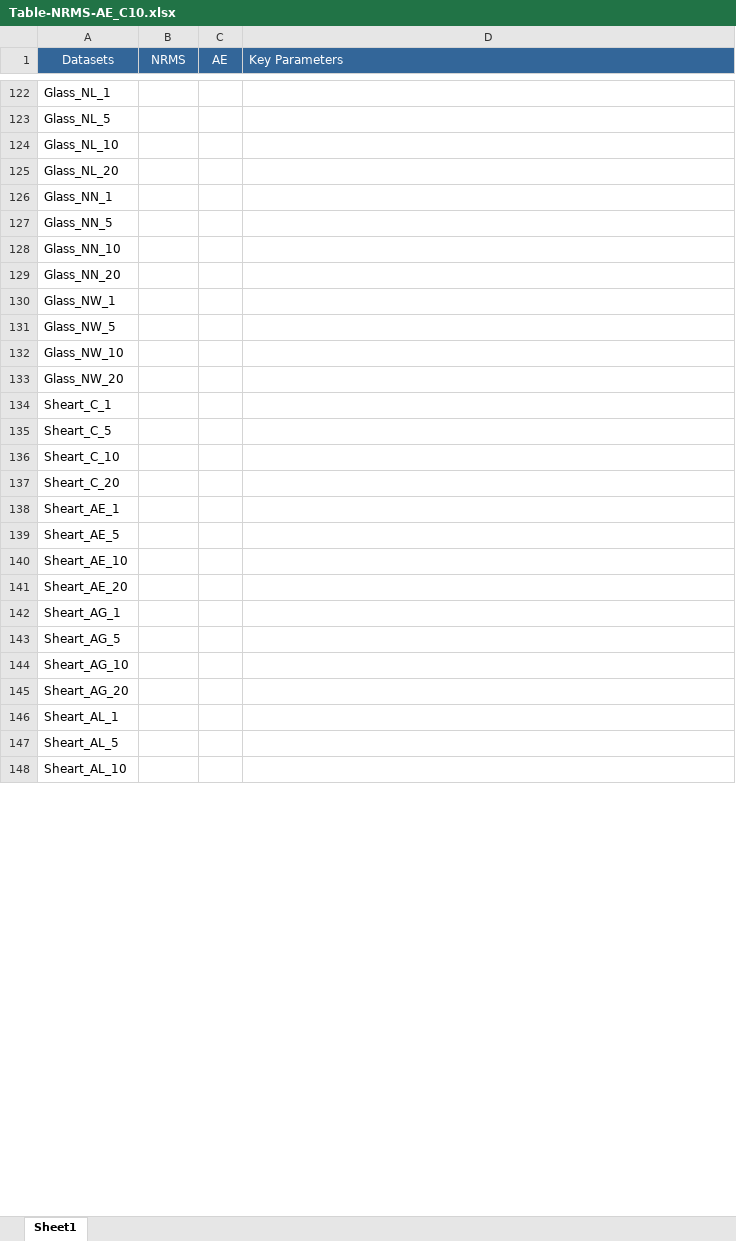
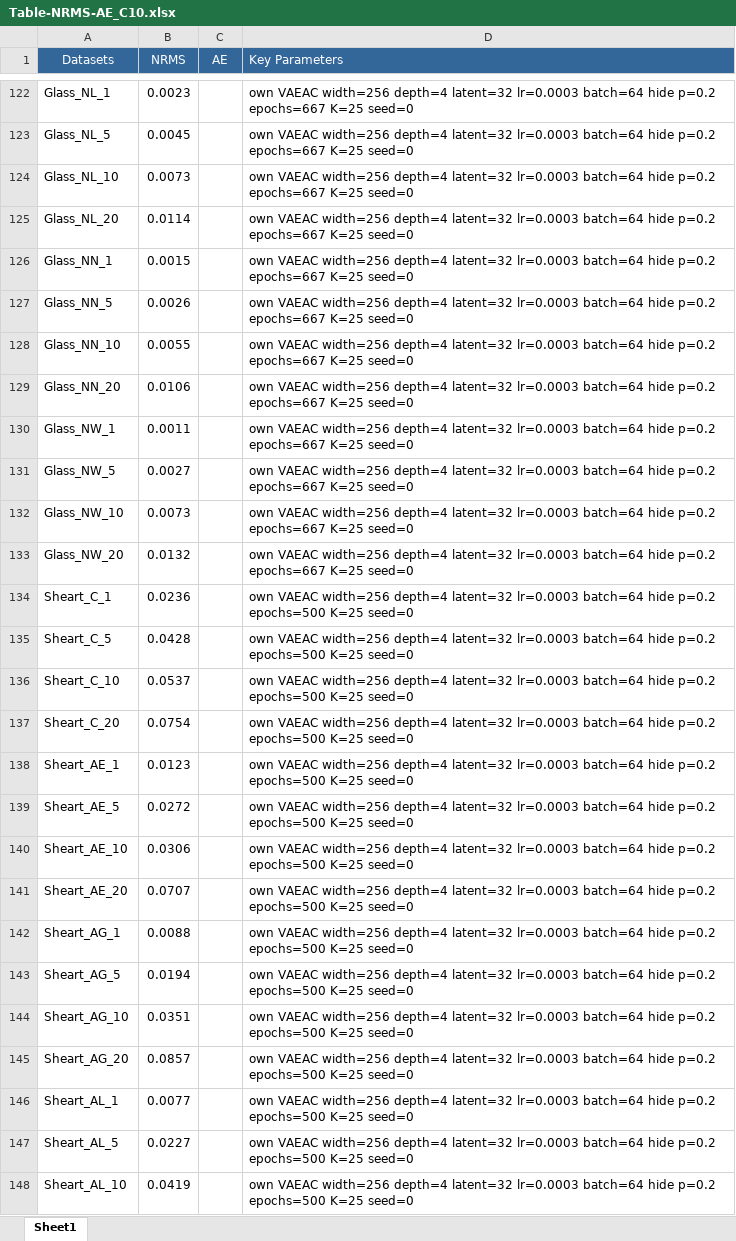
Before and after one commit to muski85/vaeac-c10, an Excel workbook: results/Table-NRMS-AE_C10.xlsx, sheet Sheet1, drawn as a sheet; only a part is shown, gaps mark what is left out; values as stored, in another font and other column widths than the file's, no borders; the diff covers the shown part only; the diff names each change by its address in the sheet, - before the commit and + after, or states it on an @@ line.

```diff
--- a/results/Table-NRMS-AE_C10.xlsx (sheet Sheet1)
+++ b/results/Table-NRMS-AE_C10.xlsx (sheet Sheet1)
-B122 (NRMS): (empty)
+B122 (NRMS): 0.0023
-D122:D133 (Key Parameters): (empty)
+D122:D133 (Key Parameters): own VAEAC width=256 depth=4 latent=32 lr=0.0003 batch=64 hide p=0.2 epochs=667 K=25 seed=0
-B123 (NRMS): (empty)
+B123 (NRMS): 0.0045
-B124 (NRMS): (empty)
+B124 (NRMS): 0.0073
-B125 (NRMS): (empty)
+B125 (NRMS): 0.0114
-B126 (NRMS): (empty)
+B126 (NRMS): 0.0015
-B127 (NRMS): (empty)
+B127 (NRMS): 0.0026
-B128 (NRMS): (empty)
+B128 (NRMS): 0.0055
-B129 (NRMS): (empty)
+B129 (NRMS): 0.0106
-B130 (NRMS): (empty)
+B130 (NRMS): 0.0011
-B131 (NRMS): (empty)
+B131 (NRMS): 0.0027
-B132 (NRMS): (empty)
+B132 (NRMS): 0.0073
-B133 (NRMS): (empty)
+B133 (NRMS): 0.0132
-B134 (NRMS): (empty)
+B134 (NRMS): 0.0236
-D134:D148 (Key Parameters): (empty)
+D134:D148 (Key Parameters): own VAEAC width=256 depth=4 latent=32 lr=0.0003 batch=64 hide p=0.2 epochs=500 K=25 seed=0
-B135 (NRMS): (empty)
+B135 (NRMS): 0.0428
-B136 (NRMS): (empty)
+B136 (NRMS): 0.0537
-B137 (NRMS): (empty)
+B137 (NRMS): 0.0754
-B138 (NRMS): (empty)
+B138 (NRMS): 0.0123
-B139 (NRMS): (empty)
+B139 (NRMS): 0.0272
-B140 (NRMS): (empty)
+B140 (NRMS): 0.0306
-B141 (NRMS): (empty)
+B141 (NRMS): 0.0707
-B142 (NRMS): (empty)
+B142 (NRMS): 0.0088
-B143 (NRMS): (empty)
+B143 (NRMS): 0.0194
-B144 (NRMS): (empty)
+B144 (NRMS): 0.0351
-B145 (NRMS): (empty)
+B145 (NRMS): 0.0857
-B146 (NRMS): (empty)
+B146 (NRMS): 0.0077
-B147 (NRMS): (empty)
+B147 (NRMS): 0.0227
-B148 (NRMS): (empty)
+B148 (NRMS): 0.0419
```
Also changed, not shown: 314 edited cells elsewhere in this sheet, 1 other file.
